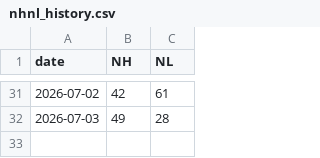
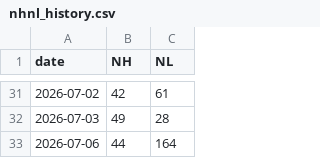
Before and after one commit to z1x2w3/a-share-nhnl, a CSV file: nhnl_history.csv, drawn as a sheet; only a part is shown, gaps mark what is left out; the diff names each change by its address in the sheet, - before the commit and + after, or states it on an @@ line.

```diff
--- a/nhnl_history.csv
+++ b/nhnl_history.csv
+row 33: 2026-07-06 | 44 | 164
```
Also changed, not shown: 1 other file.
